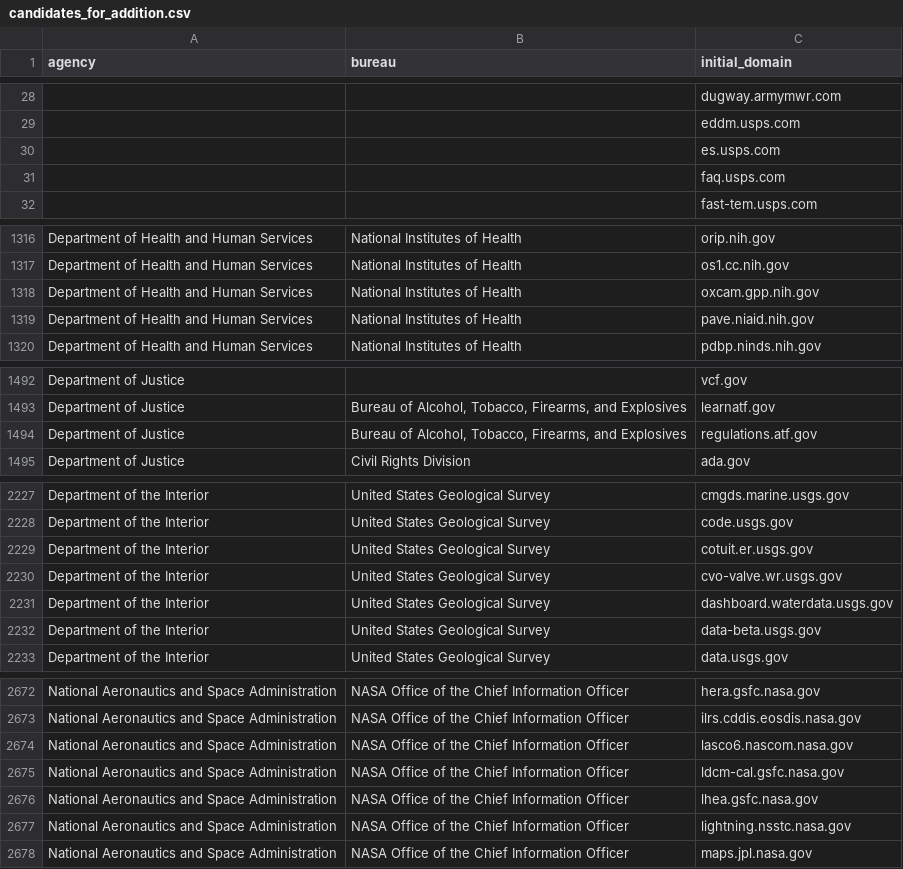
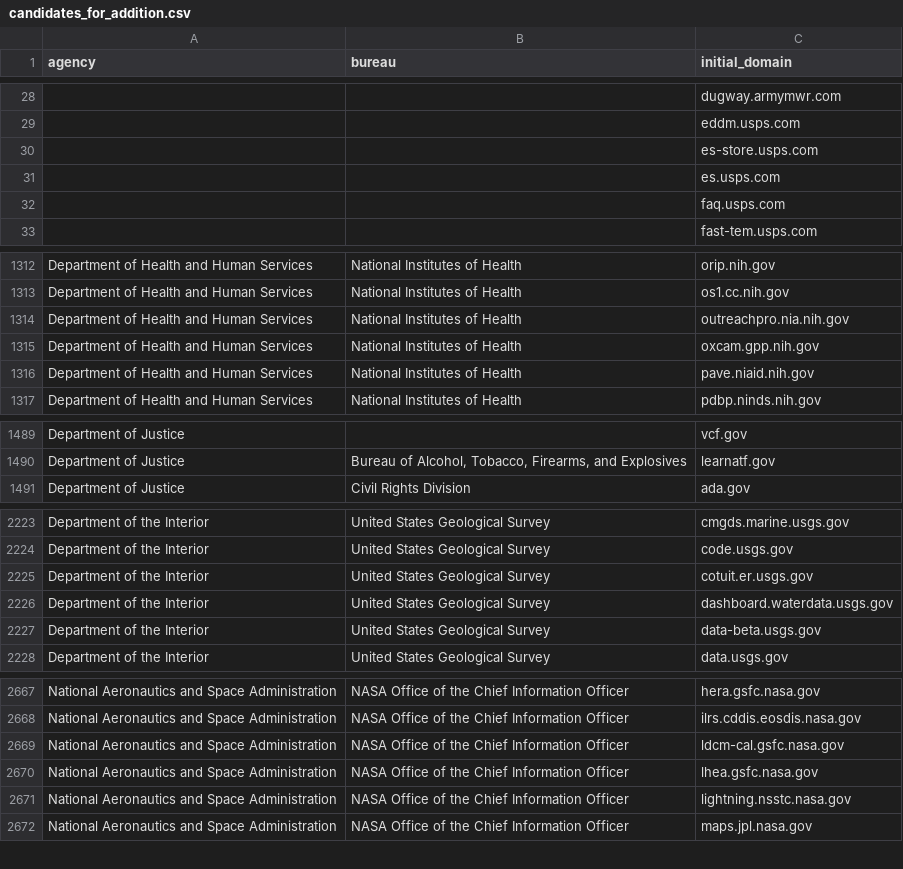
Before and after one commit to GSA/public-website-inventory, a CSV file: reports/candidates_for_addition.csv, drawn as a sheet; only a part is shown, gaps mark what is left out; removed rows and columns are numbered as before the commit, all else as after; the diff covers the shown part only; the diff names each change by its address in the sheet, - before the commit and + after, or states it on an @@ line.

```diff
--- a/reports/candidates_for_addition.csv
+++ b/reports/candidates_for_addition.csv
+row 30:  |  | es-store.usps.com
+row 1314: Department of Health and Human Services | National Institutes of Health | outreachpro.nia.nih.gov
-row 1494: Department of Justice | Bureau of Alcohol, Tobacco, Firearms, and Explosives | regulations.atf.gov
-row 2230: Department of the Interior | United States Geological Survey | cvo-valve.wr.usgs.gov
-row 2674: National Aeronautics and Space Administration | NASA Office of the Chief Information Officer | lasco6.nascom.nasa.gov
```
Also changed, not shown: 5 removed rows elsewhere in this file, 2 other files.
